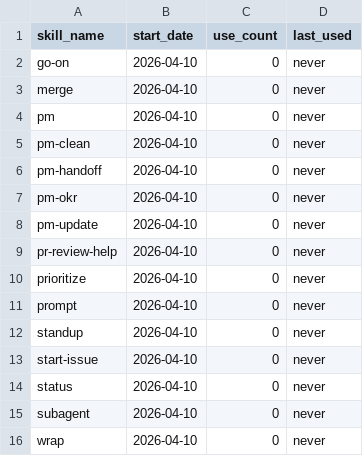
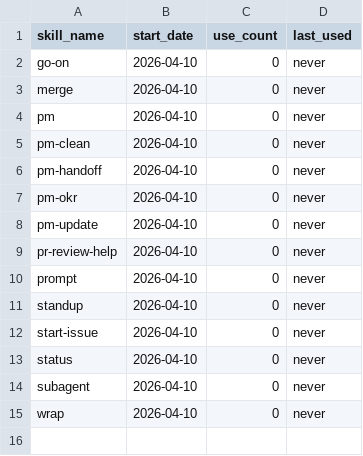
Before and after one commit to auerbachb/claude-code-config, a CSV file: .claude/skill-usage.csv, drawn as a sheet.

```diff
--- a/.claude/skill-usage.csv
+++ b/.claude/skill-usage.csv
@@ -9,3 +9,2 @@ pm-update,2026-04-10,0,never
 pr-review-help,2026-04-10,0,never
-prioritize,2026-04-10,0,never
 prompt,2026-04-10,0,never
```
Also changed, not shown: 10 other files.
